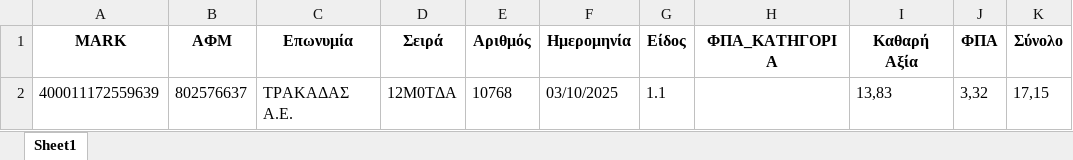
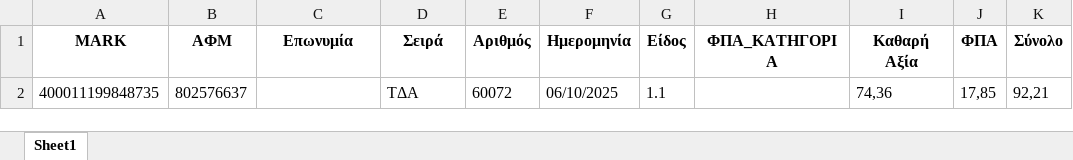
Before and after one commit to douradonis/Firebed_private, an Excel workbook: uploads/802576637_invoices.xlsx, sheet Sheet1, drawn as a sheet; values as stored, in another font and other column widths than the file's, no borders; removed rows and columns are numbered as before the commit, all else as after; the diff names each change by its address in the sheet, - before the commit and + after, or states it on an @@ line.

Commit message:
fallback , μονο το excel δεν φερνει σωστα το αφμ.

```diff
--- a/uploads/802576637_invoices.xlsx (sheet Sheet1)
+++ b/uploads/802576637_invoices.xlsx (sheet Sheet1)
-row 2: 400011172559639 | 802576637 | ΤΡΑΚΑΔΑΣ Α.Ε. | 12Μ0ΤΔΑ | 10768 | 03/10/2025 | 1.1 |  | 13,83 | 3,32 | 17,15
+row 2: 400011199848735 | 802576637 |  | TΔA | 60072 | 06/10/2025 | 1.1 |  | 74,36 | 17,85 | 92,21
```
Also changed, not shown: 3 other files.
